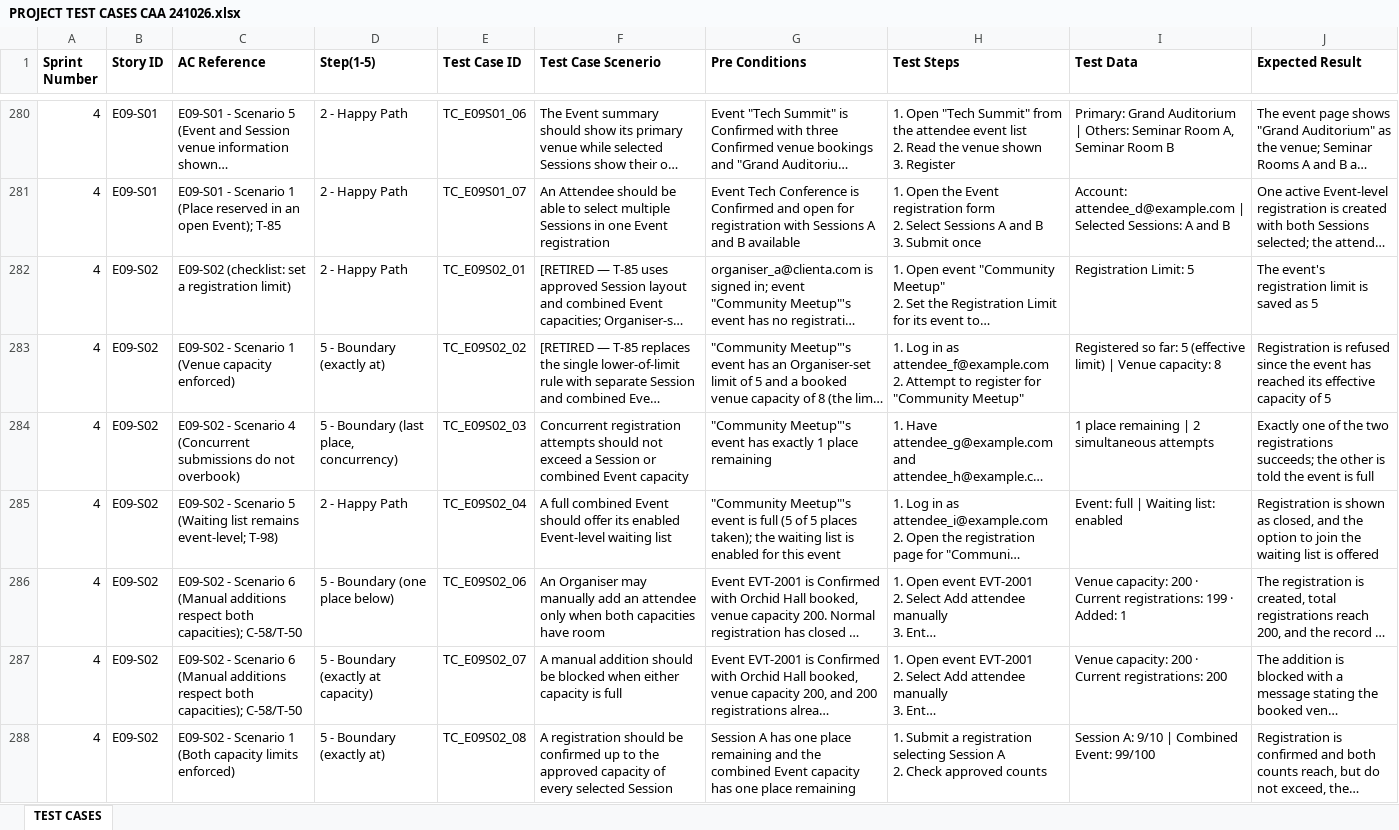
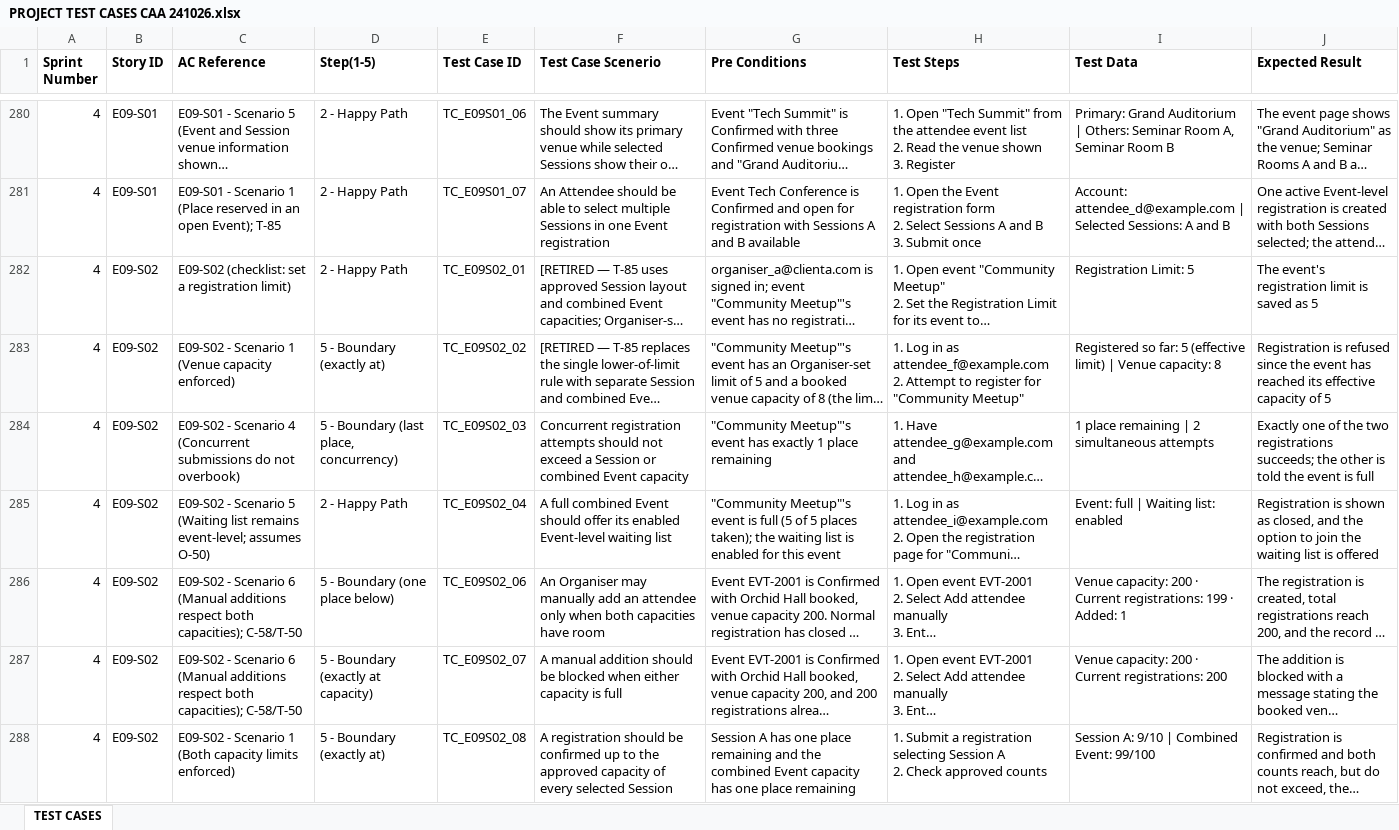
Before and after one commit to hongyime/sgConnectSphere2026, an Excel workbook: docs/testing/PROJECT TEST CASES CAA 241026.xlsx, sheet TEST CASES, drawn as a sheet; only a part is shown, gaps mark what is left out; long unchanged cells end in …; values as stored, in another font and other column widths than the file's, no borders; the diff covers the shown part only; the diff names each change by its address in the sheet, - before the commit and + after, or states it on an @@ line.

```diff
--- a/docs/testing/PROJECT TEST CASES CAA 241026.xlsx (sheet TEST CASES)
+++ b/docs/testing/PROJECT TEST CASES CAA 241026.xlsx (sheet TEST CASES)
-C285 (AC Reference): …remains event-level; T-98)
+C285 (AC Reference): …remains event-level; assumes O-50)
```
Also changed, not shown: 50 edited cells elsewhere in this sheet, docs/testing/PROJECT TEST CASES.xlsx, 10 other files.
